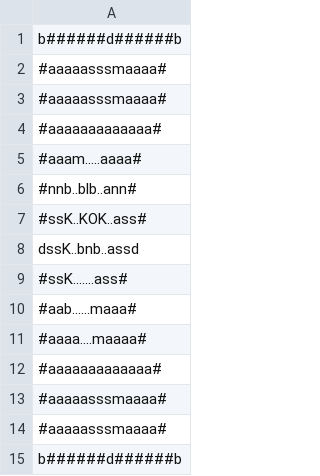
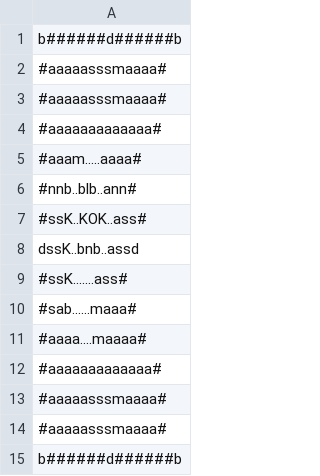
Before and after one commit to nPr0nn/Dungeon-and-Wumpus, a CSV file: _data/layouts/7.csv, drawn as a sheet.

Commit message:
Update 7.csv

```diff
--- a/_data/layouts/7.csv
+++ b/_data/layouts/7.csv
@@ -9,3 +9,3 @@ dssK..bnb..assd
 #ssK.......ass#
-#aab......maaa#
+#sab......maaa#
 #aaaa....maaaa#
```
